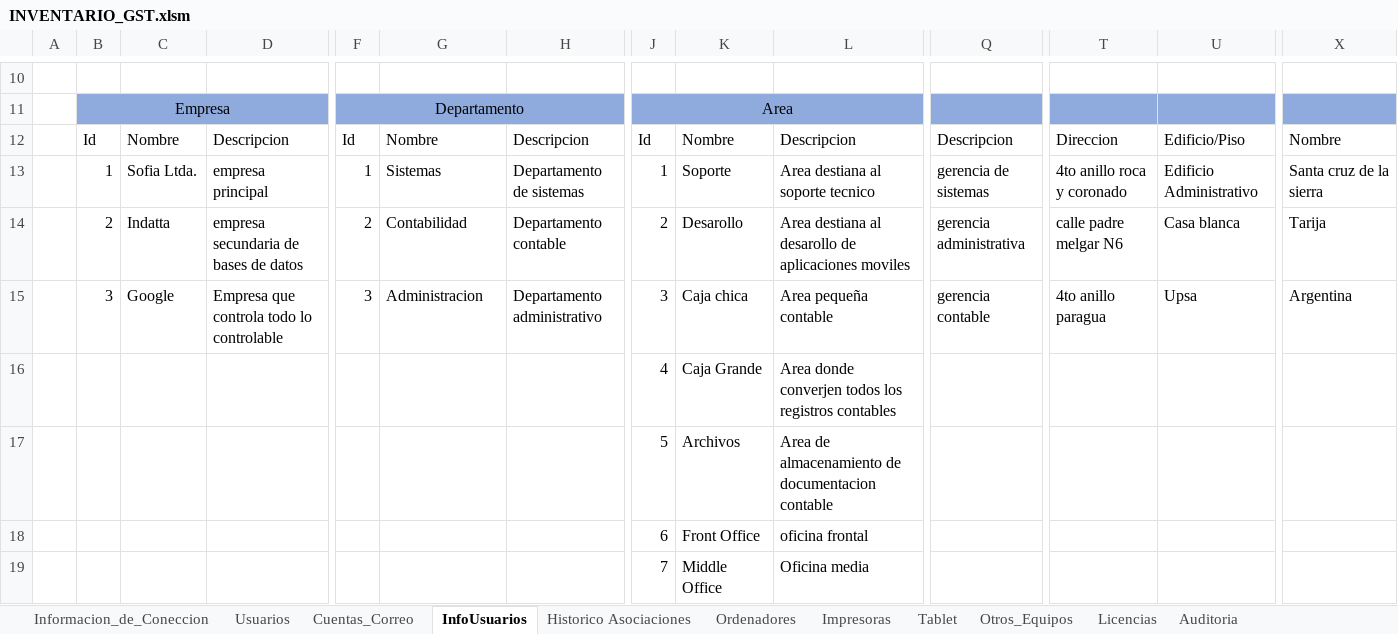
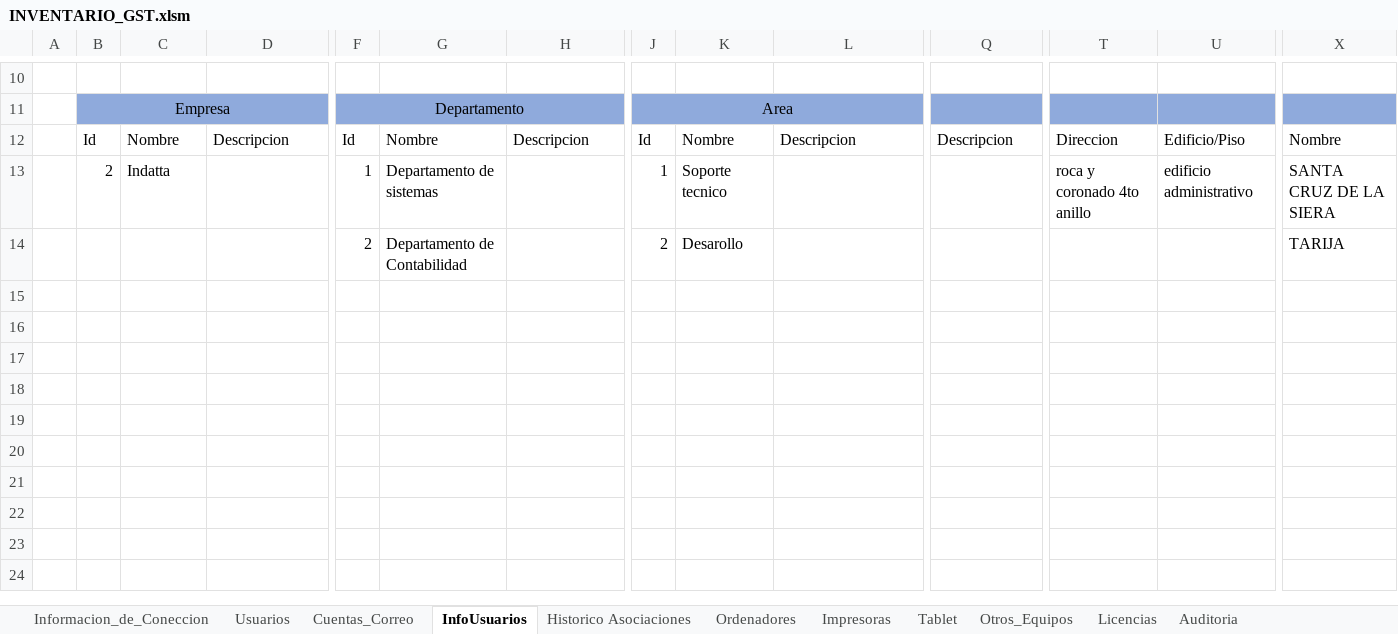
Before and after one commit to llanos1205/Sofia_Inv, an Excel workbook: INVENTARIO_GST.xlsm, sheet InfoUsuarios, drawn as a sheet; only a part is shown, gaps mark what is left out; values as stored, in another font and other column widths than the file's, no borders; charts and pictures and table styles not drawn; removed rows and columns are numbered as before the commit, all else as after; rows hold the shown columns only; the diff names each change by its address in the sheet, - before the commit and + after, or states it on an @@ line.

```diff
--- a/INVENTARIO_GST.xlsm (sheet InfoUsuarios)
+++ b/INVENTARIO_GST.xlsm (sheet InfoUsuarios)
-B13: 1
+B13: 2
-C13: Sofia Ltda.
+C13: Indatta
-D13: empresa principal
+D13: (empty)
-G13: Sistemas
+G13: Departamento de sistemas
-H13: Departamento de sistemas
+H13: (empty)
-K13: Soporte
+K13: Soporte tecnico
-L13: Area destiana al soporte tecnico
+L13: (empty)
-Q13: gerencia de sistemas
+Q13: (empty)
-T13: 4to anillo roca y coronado
+T13: roca y coronado 4to anillo
-U13: Edificio Administrativo
+U13: edificio administrativo
-X13: Santa cruz de la sierra
+X13: SANTA CRUZ DE LA SIERA
-row 14:  | 2 | Indatta | empresa secundaria de bases de datos | 2 | Contabilidad | Departamento contable | 2 | Desarollo | Area destiana al desarollo de aplicaciones moviles | gerencia administrativa | calle padre melgar N6 | Casa blanca | Tarija
-row 15:  | 3 | Google | Empresa que controla todo lo controlable | 3 | Administracion | Departamento administrativo | 3 | Caja chica | Area pequeña contable | gerencia contable | 4to anillo paragua | Upsa | Argentina
-row 16:  |  |  |  |  |  |  | 4 | Caja Grande | Area donde converjen todos los registros contables
-row 17:  |  |  |  |  |  |  | 5 | Archivos | Area de almacenamiento de documentacion contable
-row 18:  |  |  |  |  |  |  | 6 | Front Office | oficina frontal
-row 19:  |  |  |  |  |  |  | 7 | Middle Office | Oficina media
+row 14:  |  |  |  | 2 | Departamento de Contabilidad |  | 2 | Desarollo |  |  |  |  | TARIJA
+row 15: (empty)
```
Also changed, not shown: sheet Usuarios, sheet Cuentas_Correo, sheet Licencias, sheet Otros_Equipos, sheet Historico Asociaciones, sheet Ordenadores, 3 more sheets, charts or pictures, 9 other files.
